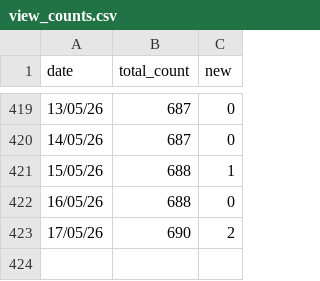
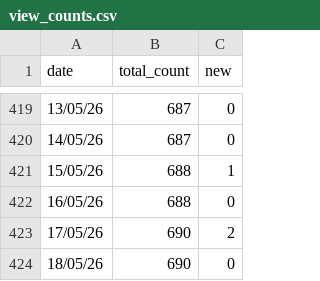
Before and after one commit to ewkt/ewkt, a CSV file: profile_views/data/view_counts.csv, drawn as a sheet; only a part is shown, gaps mark what is left out; the diff names each change by its address in the sheet, - before the commit and + after, or states it on an @@ line.

```diff
--- a/profile_views/data/view_counts.csv
+++ b/profile_views/data/view_counts.csv
+row 424: 18/05/26 | 690 | 0
```
Also changed, not shown: 2 other files.
